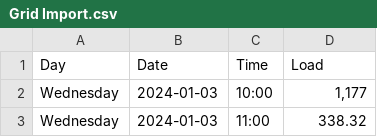
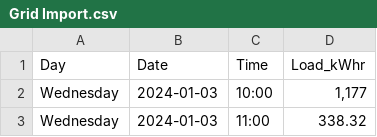
Before and after one commit to elliotveolia/bat_mod, a CSV file: data/Grid Import.csv, drawn as a sheet; only a part is shown.

```diff
--- a/data/Grid Import.csv
+++ b/data/Grid Import.csv
@@ -1,2 +1,2 @@
-Day,Date,Time,Load
+Day,Date,Time,Load_kWhr
 Wednesday,2024-01-03,10:00,"1,177"
```
Also changed, not shown: 3 other files.
